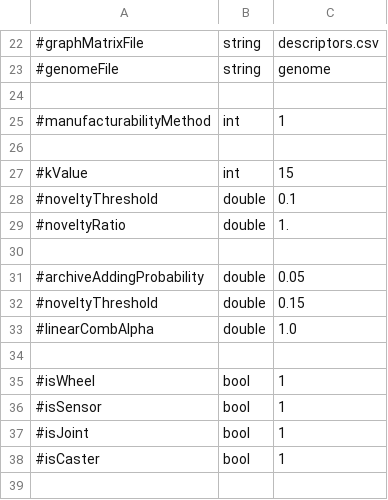
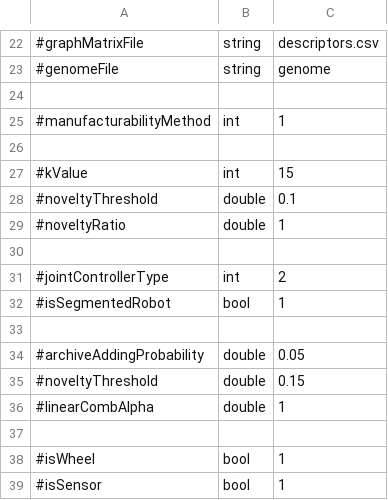
Before and after one commit to AutonomousRoboticEvolution/AREFramework, a CSV file: EvolutionVREP/experiments/lc_nsms/parameters.csv, drawn as a sheet; only a part is shown, gaps mark what is left out; the shorter side is filled out with more unchanged rows; addresses are those after the commit; the diff names each change by its address in the sheet, - before the commit and + after, or states it on an @@ line.

```diff
--- a/EvolutionVREP/experiments/lc_nsms/parameters.csv
+++ b/EvolutionVREP/experiments/lc_nsms/parameters.csv
-C29: 1.
+C29: 1
+row 30: (empty)
+row 31: #jointControllerType | int | 2
+row 32: #isSegmentedRobot | bool | 1
-C36: 1.0
+C36: 1
```
Also changed, not shown: 2 other files.
